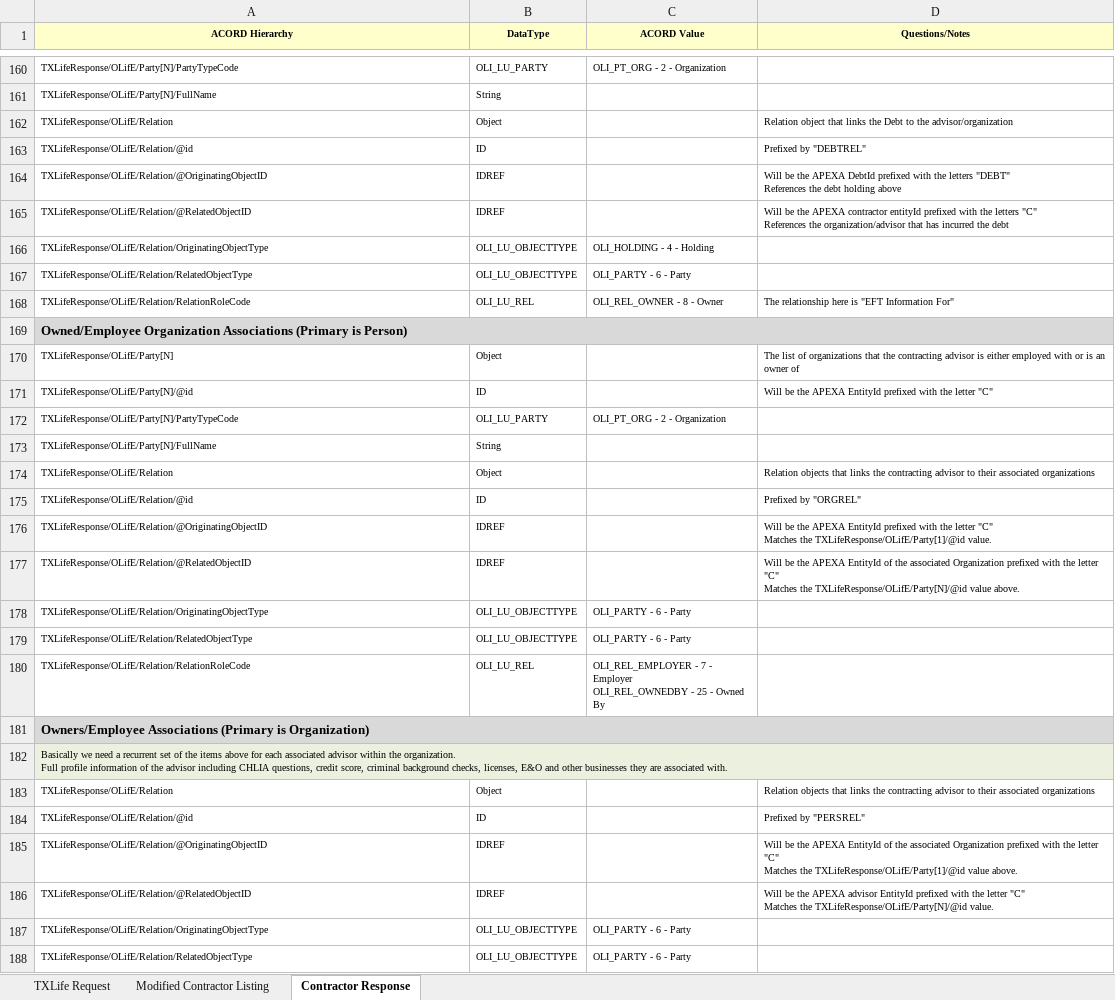
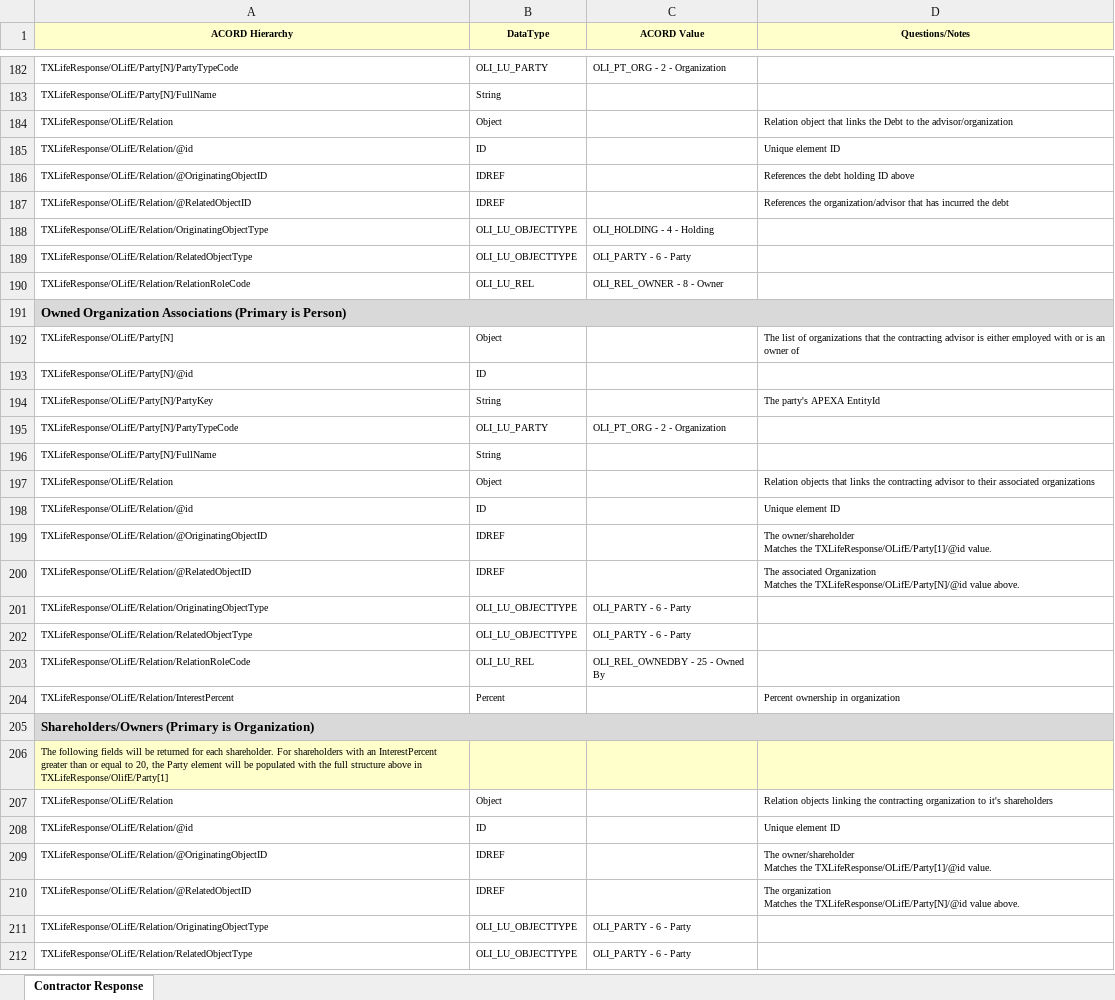
Before and after one commit to ApexaCorp/cits-webservice, an Excel workbook: CITS-WebService/Documentation/APEXA CITS Documentation.xlsx, sheet Contractor Response, drawn as a sheet; only a part is shown, gaps mark what is left out; values as stored, in another font and other column widths than the file's, no borders; removed rows and columns are numbered as before the commit, all else as after; ↵ is a line break in a cell; the diff covers the shown part only; the diff names each change by its address in the sheet, - before the commit and + after, or states it on an @@ line.

Commit message:
Documentation updates

```diff
--- a/CITS-WebService/Documentation/APEXA CITS Documentation.xlsx (sheet Contractor Response)
+++ b/CITS-WebService/Documentation/APEXA CITS Documentation.xlsx (sheet Contractor Response)
-sheet tab: TXLife Request
-sheet tab: Modified Contractor Listing
-D185 (Questions/Notes): Prefixed by "DEBTREL"
+D185 (Questions/Notes): Unique element ID
-D186 (Questions/Notes): Will be the APEXA DebtId prefixed with the letters "DEBT" ↵ References the debt holding above
+D186 (Questions/Notes): References the debt holding ID above
-D187 (Questions/Notes): Will be the APEXA contractor entityId prefixed with the letters "C" ↵ References the…
+D187 (Questions/Notes): References the…
-D190 (Questions/Notes): The relationship here is "EFT Information For"
+D190 (Questions/Notes): (empty)
-A191 (ACORD Hierarchy): Owned/Employee Organization Associations…
+A191 (ACORD Hierarchy): Owned Organization Associations…
-D193 (Questions/Notes): Will be the APEXA EntityId prefixed with the letter "C"
+D193 (Questions/Notes): (empty)
+row 194: TXLifeResponse/OLifE/Party[N]/PartyKey | String |  | The party's APEXA EntityId
-D198 (Questions/Notes): Prefixed by "ORGREL"
+D198 (Questions/Notes): Unique element ID
-D199 (Questions/Notes): Will be the APEXA EntityId prefixed with the letter "C" ↵ Matches the…
+D199 (Questions/Notes): The owner/shareholder ↵ Matches the…
-D200 (Questions/Notes): Will be the APEXA EntityId of the associated Organization prefixed with the letter "C" ↵ Matches the…
+D200 (Questions/Notes): The associated Organization ↵ Matches the…
-C203 (ACORD Value): OLI_REL_EMPLOYER - 7 - Employer ↵ OLI_REL_OWNEDBY -…
+C203 (ACORD Value): OLI_REL_OWNEDBY -…
+row 204: TXLifeResponse/OLifE/Relation/InterestPercent | Percent |  | Percent ownership in organization
-A205 (ACORD Hierarchy): Owners/Employee Associations (Primary is…
+A205 (ACORD Hierarchy): Shareholders/Owners (Primary is…
-A206 (ACORD Hierarchy): Basically we need a recurrent set of the items above for each associated advisor within the organization. ↵ Full profile information of the advisor including CHLIA questions, credit score, criminal background checks, licenses, E&O and other businesses they are associated with.
+A206 (ACORD Hierarchy): The following fields will be returned for each shareholder. For shareholders with an InterestPercent greater than or equal to 20, the Party element will be populated with the full structure above in TXLifeResponse/OlifE/Party[1]
-A182:D182 merged
-row 183: TXLifeResponse/OLifE/Relation | Object |  | Relation objects that links the contracting advisor to their associated organizations
@@ row 142 moved to row 207: TXLifeResponse/OLifE/Relation @@
-D208 (Questions/Notes): Prefixed by "PERSREL"
+D208 (Questions/Notes): Unique element ID
-D209 (Questions/Notes): Will be the APEXA EntityId of the associated Organization prefixed with the letter "C" ↵ Matches the TXLifeResponse/OLifE/Party[1]/@id value above.
+D209 (Questions/Notes): The owner/shareholder ↵ Matches the TXLifeResponse/OLifE/Party[1]/@id value.
-D210 (Questions/Notes): Will be the APEXA advisor EntityId prefixed with the letter "C" ↵ Matches the TXLifeResponse/OLifE/Party[N]/@id value.
+D210 (Questions/Notes): The organization ↵ Matches the TXLifeResponse/OLifE/Party[N]/@id value above.
```
Also changed, not shown: 69 added rows, 41 removed rows, 28 moved rows, 108 edited cells and merged cells elsewhere in this sheet, 2 other files.
